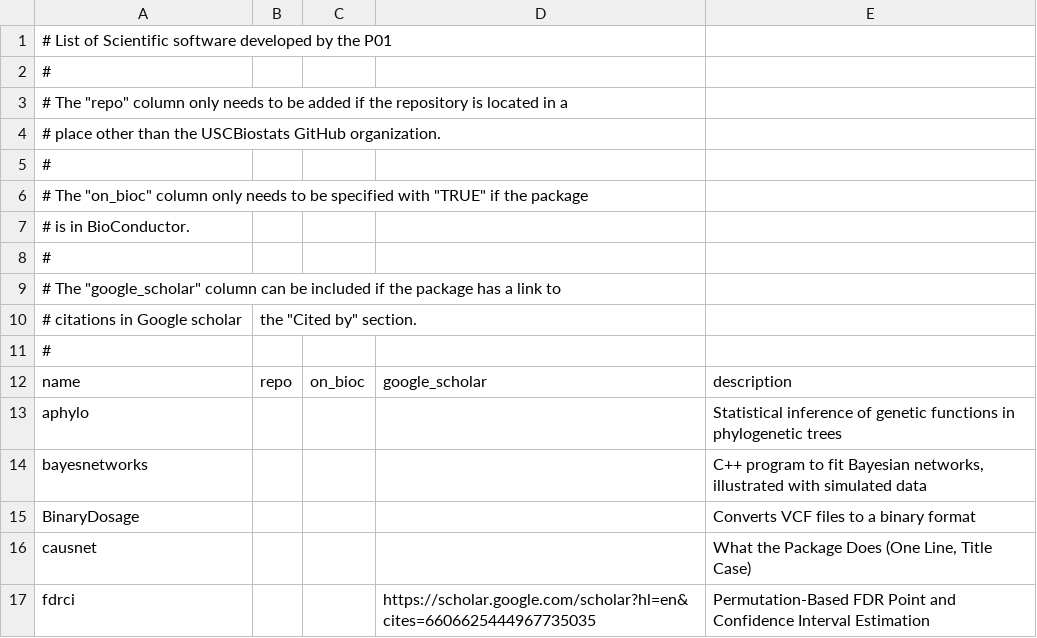
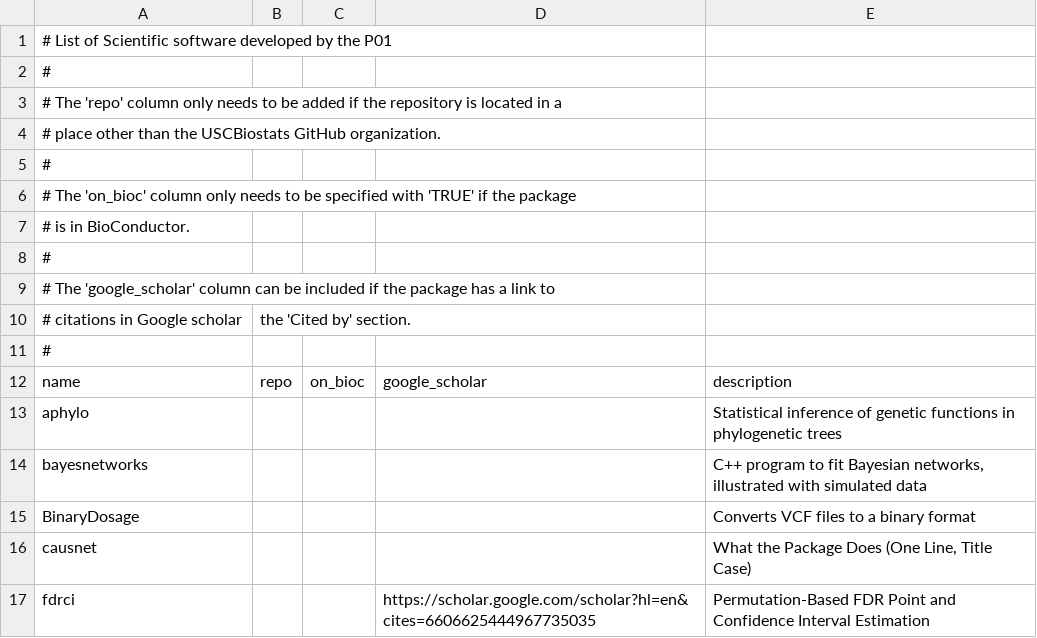
Before and after one commit to USCbiostats/software-dev, a CSV file: packages.csv, drawn as a sheet; only a part is shown.

Commit message:
Trying to make it easier to parse by github [skip ci]

```diff
--- a/packages.csv
+++ b/packages.csv
@@ -2,10 +2,10 @@
 #
-# The "repo" column only needs to be added if the repository is located in a
+# The 'repo' column only needs to be added if the repository is located in a
 # place other than the USCBiostats GitHub organization.
 #
-# The "on_bioc" column only needs to be specified with "TRUE" if the package
+# The 'on_bioc' column only needs to be specified with 'TRUE' if the package
 # is in BioConductor.
 #
-# The "google_scholar" column can be included if the package has a link to
-# citations in Google scholar, the "Cited by" section.
+# The 'google_scholar' column can be included if the package has a link to
+# citations in Google scholar, the 'Cited by' section.
 #
```
